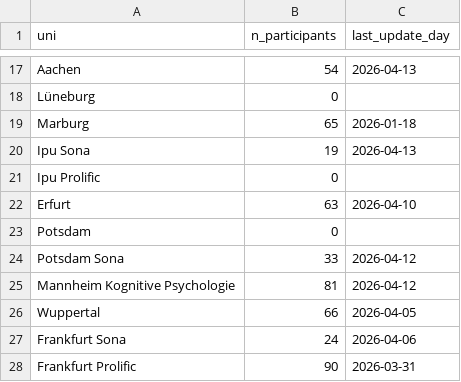
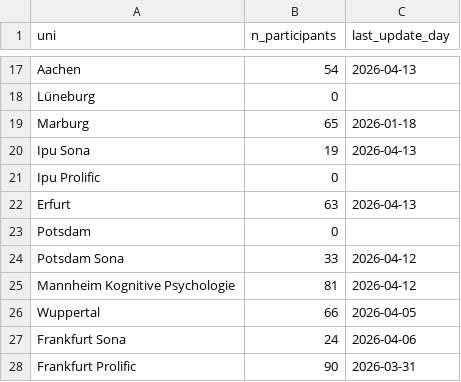
Before and after one commit to schiekiera/German_Lexicon_Multilab_Monitoring, a CSV file: demo_counts_latest.csv, drawn as a sheet; only a part is shown, gaps mark what is left out.

```diff
--- a/demo_counts_latest.csv
+++ b/demo_counts_latest.csv
@@ -21,3 +21,3 @@ Ipu Sona,19,2026-04-13
 Ipu Prolific,0,
-Erfurt,63,2026-04-10
+Erfurt,63,2026-04-13
 Potsdam,0,
```
Also changed, not shown: demo_counts_history.csv, 2 other files.
